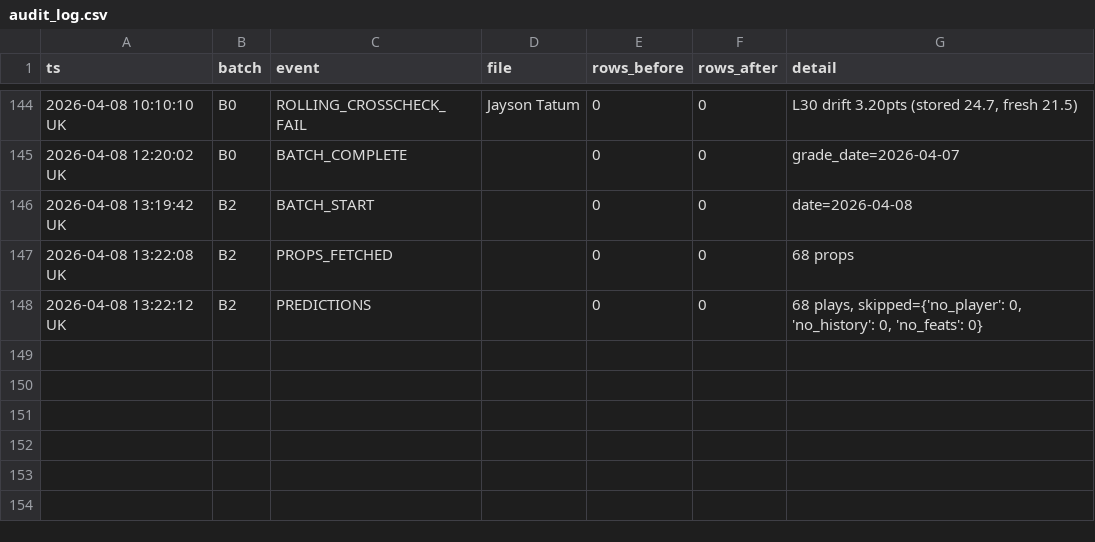
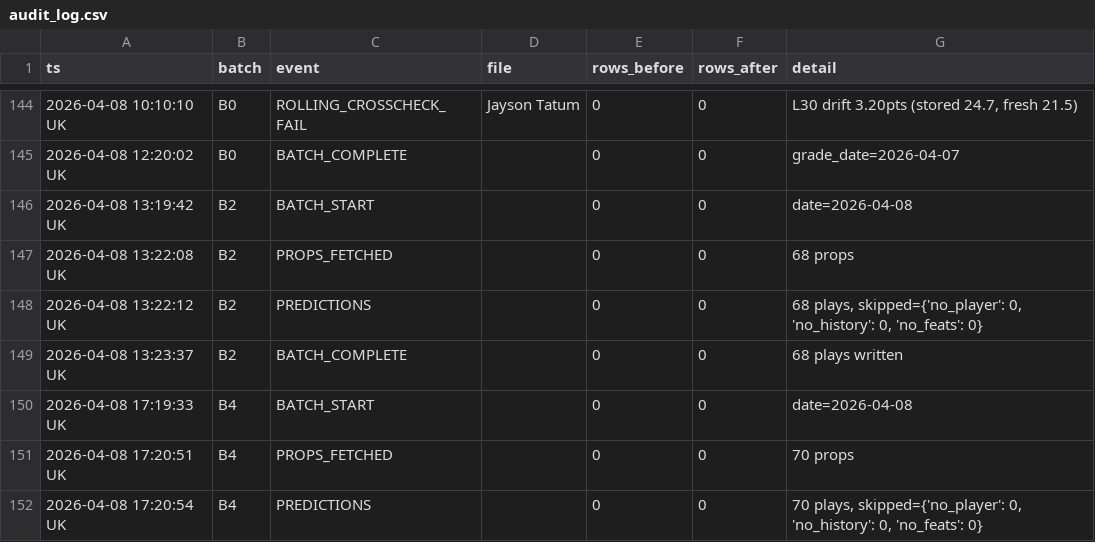
Before and after one commit to iamwerewolf1007/PropEdgeV14.0, a CSV file: data/audit_log.csv, drawn as a sheet; only a part is shown, gaps mark what is left out; the diff names each change by its address in the sheet, - before the commit and + after, or states it on an @@ line.

Commit message:
B4: 2026-04-08 — 70 plays

```diff
--- a/data/audit_log.csv
+++ b/data/audit_log.csv
+row 149: 2026-04-08 13:23:37 UK | B2 | BATCH_COMPLETE |  | 0 | 0 | 68 plays written
+row 150: 2026-04-08 17:19:33 UK | B4 | BATCH_START |  | 0 | 0 | date=2026-04-08
+row 151: 2026-04-08 17:20:51 UK | B4 | PROPS_FETCHED |  | 0 | 0 | 70 props
+row 152: 2026-04-08 17:20:54 UK | B4 | PREDICTIONS |  | 0 | 0 | 70 plays, skipped={'no_player': 0, 'no_history': 0, 'no_feats': 0}
```
Also changed, not shown: 3 other files.
